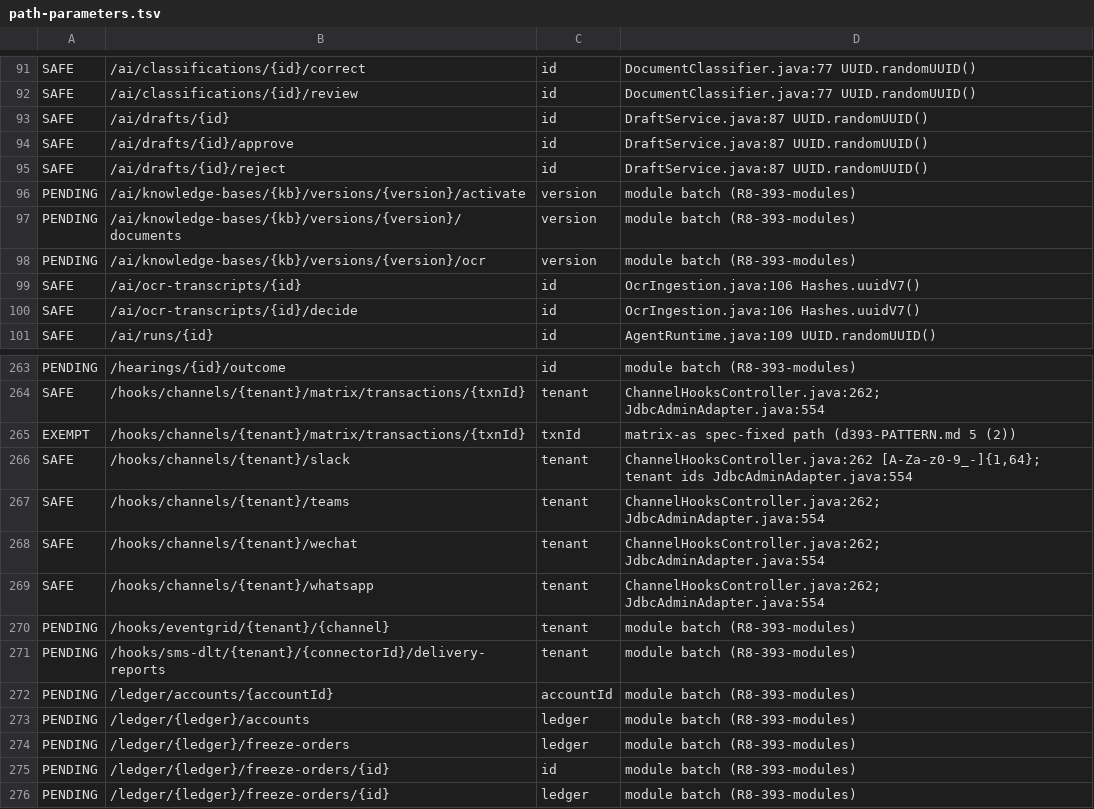
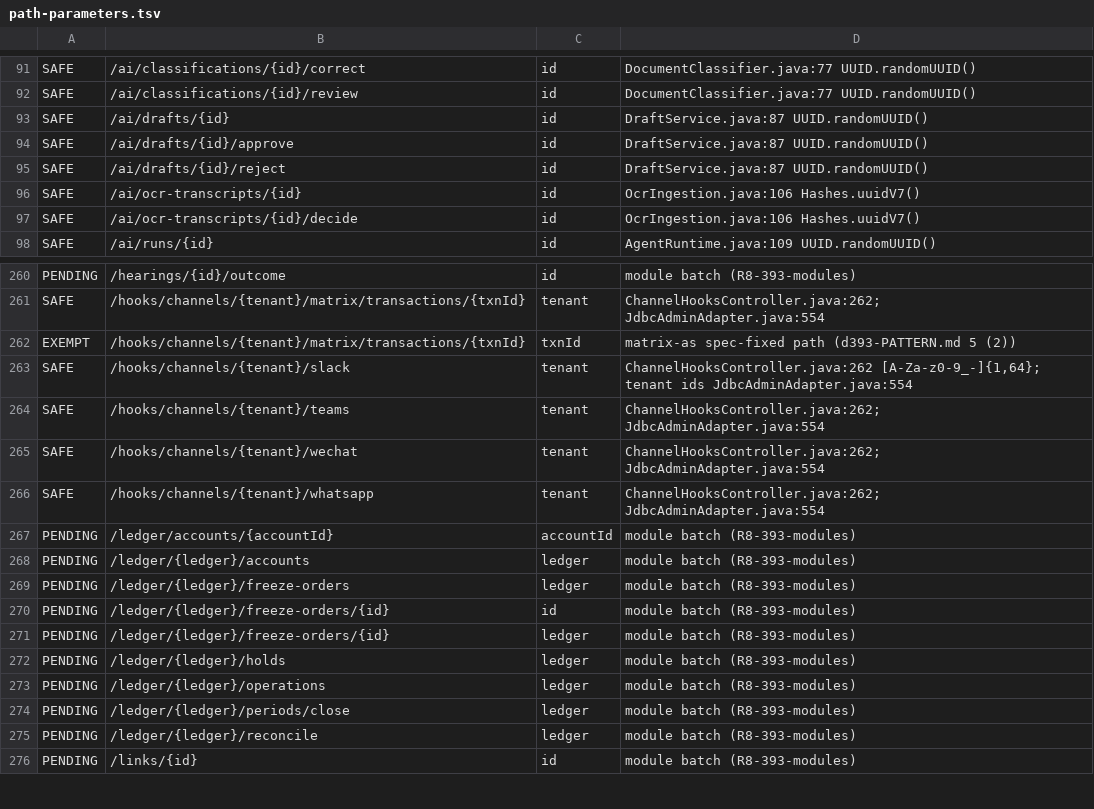
Before and after one commit to sqamentor/sangam, a TSV file: sangam/sangam-rest/api/path-parameters.tsv, drawn as a sheet; only a part is shown, gaps mark what is left out; the shorter side is filled out with more unchanged rows.

```diff
--- a/sangam/sangam-rest/api/path-parameters.tsv
+++ b/sangam/sangam-rest/api/path-parameters.tsv
@@ -95,5 +95,2 @@ SAFE	/ai/drafts/{id}/approve	id	DraftService.java:87 UUID.randomUUID()
 SAFE	/ai/drafts/{id}/reject	id	DraftService.java:87 UUID.randomUUID()
-PENDING	/ai/knowledge-bases/{kb}/versions/{version}/activate	version	module batch (R8-393-modules)
-PENDING	/ai/knowledge-bases/{kb}/versions/{version}/documents	version	module batch (R8-393-modules)
-PENDING	/ai/knowledge-bases/{kb}/versions/{version}/ocr	version	module batch (R8-393-modules)
 SAFE	/ai/ocr-transcripts/{id}	id	OcrIngestion.java:106 Hashes.uuidV7()
@@ -269,4 +266,2 @@ SAFE	/hooks/channels/{tenant}/wechat	tenant	ChannelHooksController.java:262; Jdb
 SAFE	/hooks/channels/{tenant}/whatsapp	tenant	ChannelHooksController.java:262; JdbcAdminAdapter.java:554
-PENDING	/hooks/eventgrid/{tenant}/{channel}	tenant	module batch (R8-393-modules)
-PENDING	/hooks/sms-dlt/{tenant}/{connectorId}/delivery-reports	tenant	module batch (R8-393-modules)
 PENDING	/ledger/accounts/{accountId}	accountId	module batch (R8-393-modules)
```
Also changed, not shown: 1 other file.
